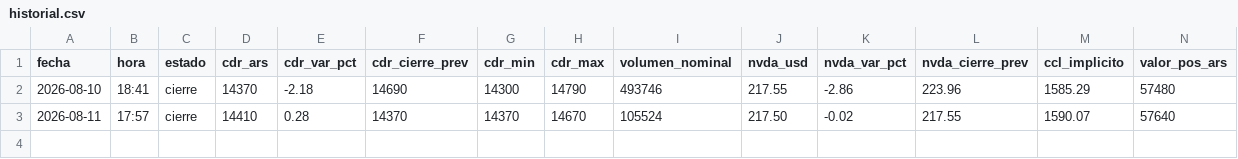
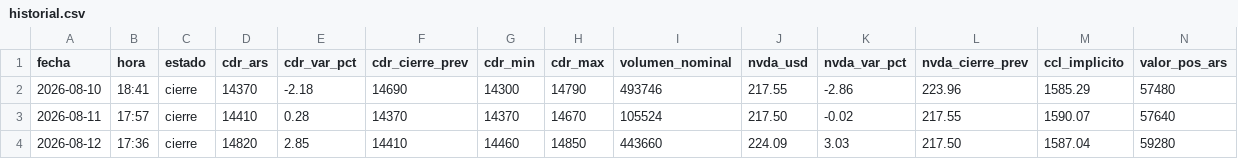
Before and after one commit to m-ramon/bitacora-nvda, a CSV file: historial.csv, drawn as a sheet; only a part is shown; rows hold the shown columns only; the diff names each change by its address in the sheet, - before the commit and + after, or states it on an @@ line.

```diff
--- a/historial.csv
+++ b/historial.csv
+row 4: 2026-08-12 | 17:36 | cierre | 14820 | 2.85 | 14410 | 14460 | 14850 | 443660 | 224.09 | 3.03 | 217.50 | 1587.04 | 59280
```
Also changed, not shown: 1 other file.
